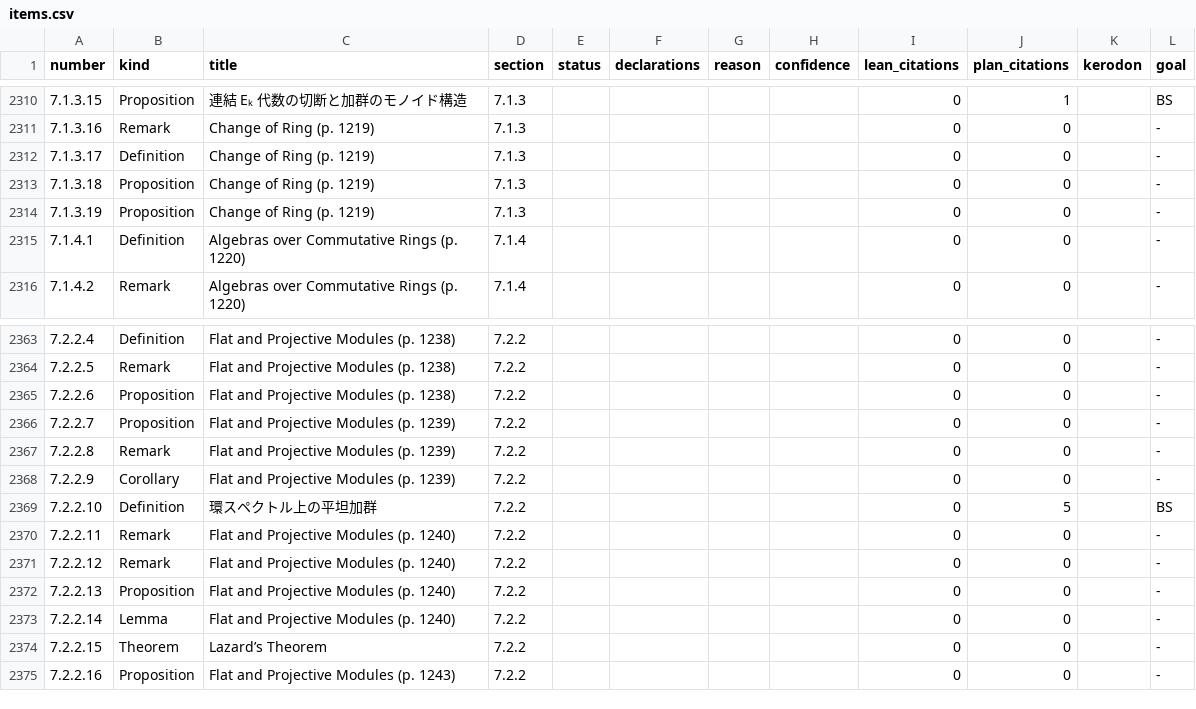
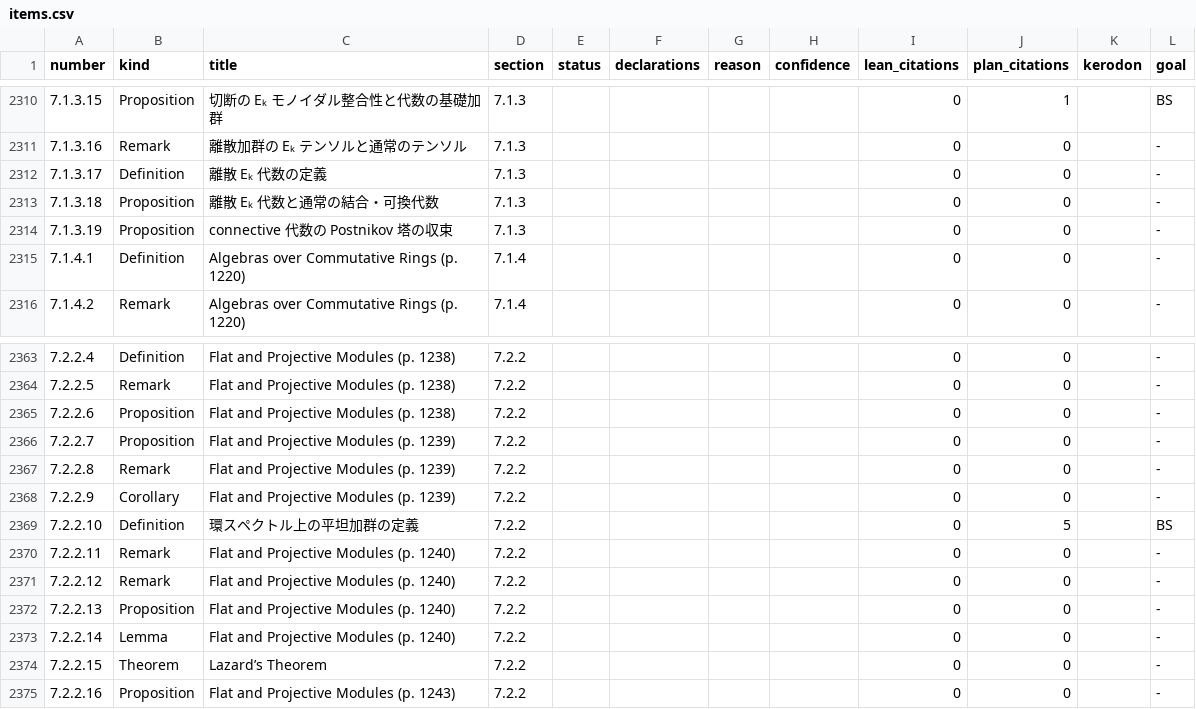
Before and after one commit to unaoya/SerrePositivity, a CSV file: research/ha-coverage/items.csv, drawn as a sheet; only a part is shown, gaps mark what is left out; the diff covers the shown part only.

```diff
--- a/research/ha-coverage/items.csv
+++ b/research/ha-coverage/items.csv
@@ -2310,6 +2310,6 @@ number,kind,title,section,status,declarations,reason,confidence,lean_citations,p
-7.1.3.15,Proposition,連結 Eₖ 代数の切断と加群のモノイド構造,7.1.3,,,,,0,1,,BS
-7.1.3.16,Remark,Change of Ring (p. 1219),7.1.3,,,,,0,0,,-
-7.1.3.17,Definition,Change of Ring (p. 1219),7.1.3,,,,,0,0,,-
-7.1.3.18,Proposition,Change of Ring (p. 1219),7.1.3,,,,,0,0,,-
-7.1.3.19,Proposition,Change of Ring (p. 1219),7.1.3,,,,,0,0,,-
+7.1.3.15,Proposition,切断の Eₖ モノイダル整合性と代数の基礎加群,7.1.3,,,,,0,1,,BS
+7.1.3.16,Remark,離散加群の Eₖ テンソルと通常のテンソル,7.1.3,,,,,0,0,,-
+7.1.3.17,Definition,離散 Eₖ 代数の定義,7.1.3,,,,,0,0,,-
+7.1.3.18,Proposition,離散 Eₖ 代数と通常の結合・可換代数,7.1.3,,,,,0,0,,-
+7.1.3.19,Proposition,connective 代数の Postnikov 塔の収束,7.1.3,,,,,0,0,,-
 7.1.4.1,Definition,Algebras over Commutative Rings (p. 1220),7.1.4,,,,,0,0,,-
@@ -2368,3 +2368,3 @@ number,kind,title,section,status,declarations,reason,confidence,lean_citations,p
 7.2.2.9,Corollary,Flat and Projective Modules (p. 1239),7.2.2,,,,,0,0,,-
-7.2.2.10,Definition,環スペクトル上の平坦加群,7.2.2,,,,,0,5,,BS
+7.2.2.10,Definition,環スペクトル上の平坦加群の定義,7.2.2,,,,,0,5,,BS
 7.2.2.11,Remark,Flat and Projective Modules (p. 1240),7.2.2,,,,,0,0,,-
```
Also changed, not shown: 27 edited cells elsewhere in this file, 4 other files.
